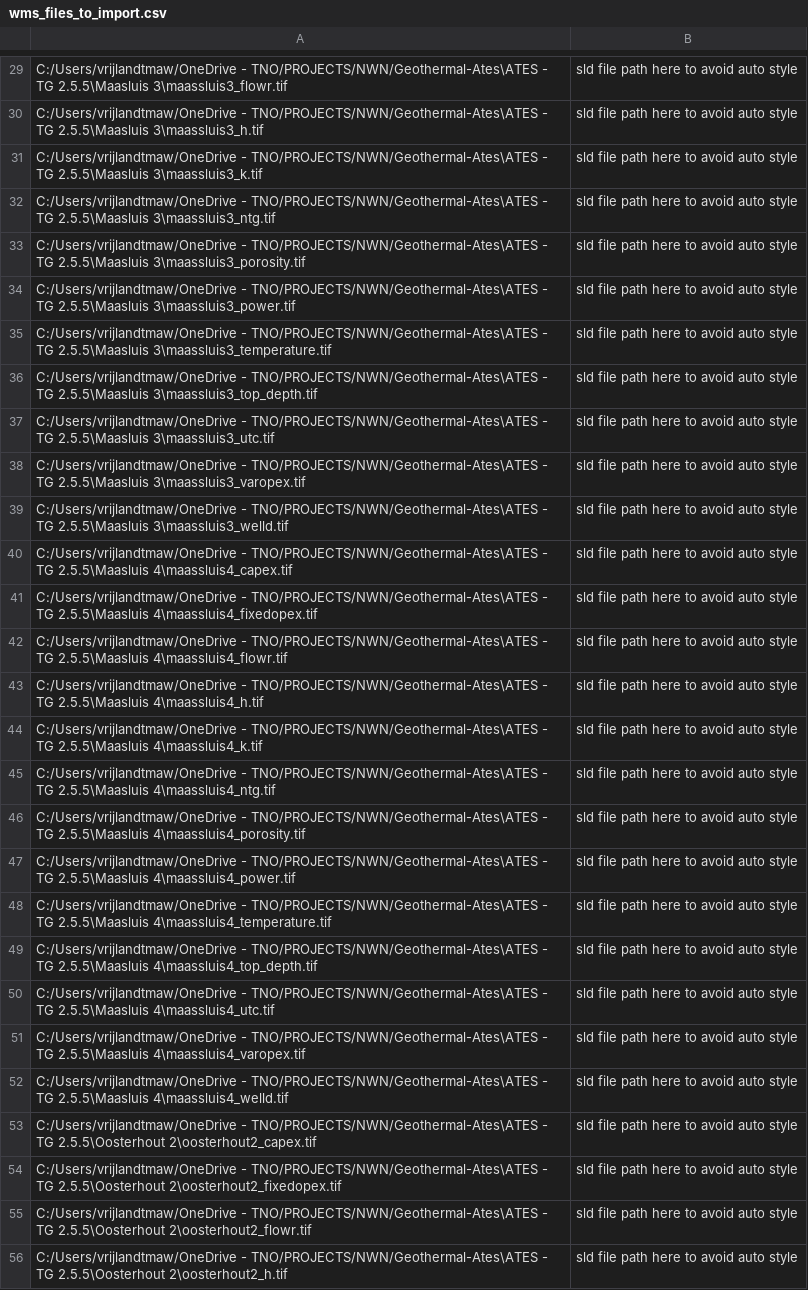
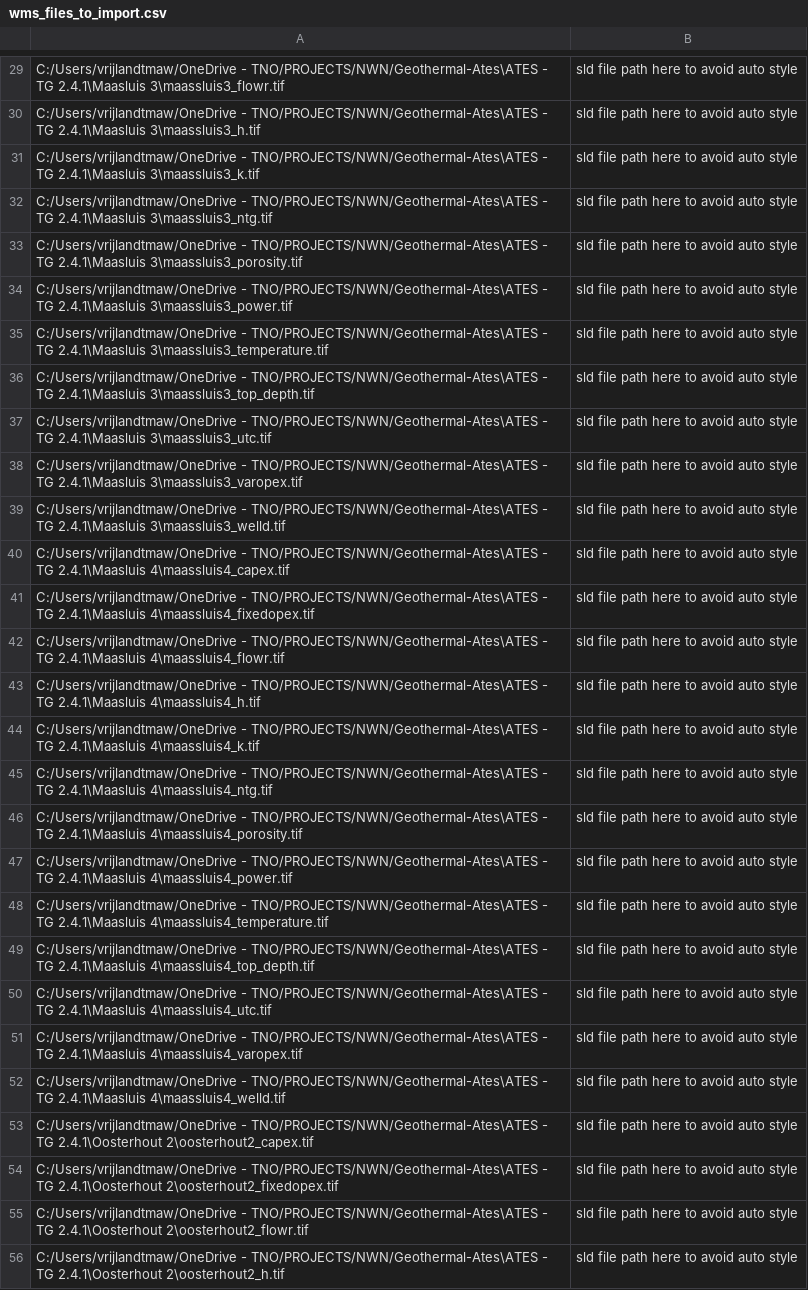
Before and after one commit to ESDLMapEditorESSIM/esdl-mapeditor, a CSV file: scripts/wms_layers/interm_files/wms_files_to_import.csv, drawn as a sheet; only a part is shown, gaps mark what is left out; the diff covers the shown part only; the diff names each change by its address in the sheet, - before the commit and + after, or states it on an @@ line.

```diff
--- a/scripts/wms_layers/interm_files/wms_files_to_import.csv
+++ b/scripts/wms_layers/interm_files/wms_files_to_import.csv
-A29: …- TG 2.5.5\Maasluis 3\maassluis3_flowr.tif
+A29: …- TG 2.4.1\Maasluis 3\maassluis3_flowr.tif
-A30: …- TG 2.5.5\Maasluis 3\maassluis3_h.tif
+A30: …- TG 2.4.1\Maasluis 3\maassluis3_h.tif
-A31: …- TG 2.5.5\Maasluis 3\maassluis3_k.tif
+A31: …- TG 2.4.1\Maasluis 3\maassluis3_k.tif
-A32: …- TG 2.5.5\Maasluis 3\maassluis3_ntg.tif
+A32: …- TG 2.4.1\Maasluis 3\maassluis3_ntg.tif
-A33: …- TG 2.5.5\Maasluis 3\maassluis3_porosity.tif
+A33: …- TG 2.4.1\Maasluis 3\maassluis3_porosity.tif
-A34: …- TG 2.5.5\Maasluis 3\maassluis3_power.tif
+A34: …- TG 2.4.1\Maasluis 3\maassluis3_power.tif
-A35: …- TG 2.5.5\Maasluis 3\maassluis3_temperature.tif
+A35: …- TG 2.4.1\Maasluis 3\maassluis3_temperature.tif
-A36: …- TG 2.5.5\Maasluis 3\maassluis3_top_depth.tif
+A36: …- TG 2.4.1\Maasluis 3\maassluis3_top_depth.tif
-A37: …- TG 2.5.5\Maasluis 3\maassluis3_utc.tif
+A37: …- TG 2.4.1\Maasluis 3\maassluis3_utc.tif
-A38: …- TG 2.5.5\Maasluis 3\maassluis3_varopex.tif
+A38: …- TG 2.4.1\Maasluis 3\maassluis3_varopex.tif
-A39: …- TG 2.5.5\Maasluis 3\maassluis3_welld.tif
+A39: …- TG 2.4.1\Maasluis 3\maassluis3_welld.tif
-A40: …- TG 2.5.5\Maasluis 4\maassluis4_capex.tif
+A40: …- TG 2.4.1\Maasluis 4\maassluis4_capex.tif
-A41: …- TG 2.5.5\Maasluis 4\maassluis4_fixedopex.tif
+A41: …- TG 2.4.1\Maasluis 4\maassluis4_fixedopex.tif
-A42: …- TG 2.5.5\Maasluis 4\maassluis4_flowr.tif
+A42: …- TG 2.4.1\Maasluis 4\maassluis4_flowr.tif
-A43: …- TG 2.5.5\Maasluis 4\maassluis4_h.tif
+A43: …- TG 2.4.1\Maasluis 4\maassluis4_h.tif
-A44: …- TG 2.5.5\Maasluis 4\maassluis4_k.tif
+A44: …- TG 2.4.1\Maasluis 4\maassluis4_k.tif
-A45: …- TG 2.5.5\Maasluis 4\maassluis4_ntg.tif
+A45: …- TG 2.4.1\Maasluis 4\maassluis4_ntg.tif
-A46: …- TG 2.5.5\Maasluis 4\maassluis4_porosity.tif
+A46: …- TG 2.4.1\Maasluis 4\maassluis4_porosity.tif
-A47: …- TG 2.5.5\Maasluis 4\maassluis4_power.tif
+A47: …- TG 2.4.1\Maasluis 4\maassluis4_power.tif
-A48: …- TG 2.5.5\Maasluis 4\maassluis4_temperature.tif
+A48: …- TG 2.4.1\Maasluis 4\maassluis4_temperature.tif
-A49: …- TG 2.5.5\Maasluis 4\maassluis4_top_depth.tif
+A49: …- TG 2.4.1\Maasluis 4\maassluis4_top_depth.tif
-A50: …- TG 2.5.5\Maasluis 4\maassluis4_utc.tif
+A50: …- TG 2.4.1\Maasluis 4\maassluis4_utc.tif
-A51: …- TG 2.5.5\Maasluis 4\maassluis4_varopex.tif
+A51: …- TG 2.4.1\Maasluis 4\maassluis4_varopex.tif
-A52: …- TG 2.5.5\Maasluis 4\maassluis4_welld.tif
+A52: …- TG 2.4.1\Maasluis 4\maassluis4_welld.tif
-A53: …- TG 2.5.5\Oosterhout 2\oosterhout2_capex.tif
+A53: …- TG 2.4.1\Oosterhout 2\oosterhout2_capex.tif
-A54: …- TG 2.5.5\Oosterhout 2\oosterhout2_fixedopex.tif
+A54: …- TG 2.4.1\Oosterhout 2\oosterhout2_fixedopex.tif
-A55: …- TG 2.5.5\Oosterhout 2\oosterhout2_flowr.tif
+A55: …- TG 2.4.1\Oosterhout 2\oosterhout2_flowr.tif
-A56: …- TG 2.5.5\Oosterhout 2\oosterhout2_h.tif
+A56: …- TG 2.4.1\Oosterhout 2\oosterhout2_h.tif
```
Also changed, not shown: 37 edited cells elsewhere in this file, 5 other files.
